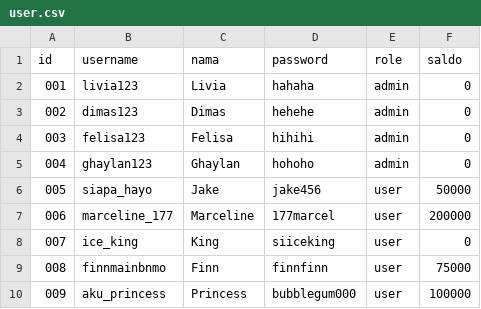
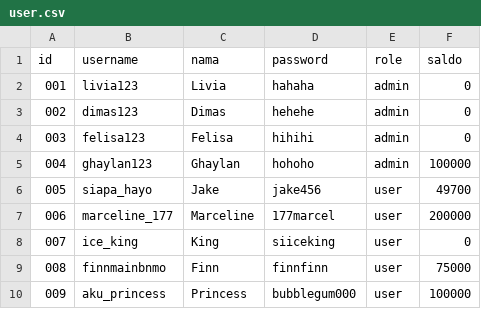
Before and after one commit to liviaarumsari/Tugas_Besar_Daspro, a CSV file: folder_data/user.csv, drawn as a sheet.

Commit message:
Revisi data

```diff
--- a/folder_data/user.csv
+++ b/folder_data/user.csv
@@ -4,4 +4,4 @@ id;username;nama;password;role;saldo
 003;felisa123;Felisa;hihihi;admin;0
-004;ghaylan123;Ghaylan;hohoho;admin;0
-005;siapa_hayo;Jake;jake456;user;50000
+004;ghaylan123;Ghaylan;hohoho;admin;100000
+005;siapa_hayo;Jake;jake456;user;49700
 006;marceline_177;Marceline;177marcel;user;200000
```
Also changed, not shown: folder_data/game.csv, 4 other files.
